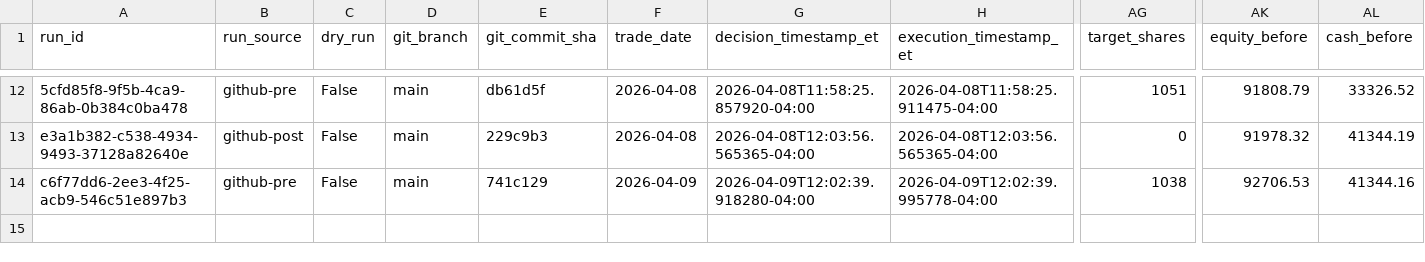
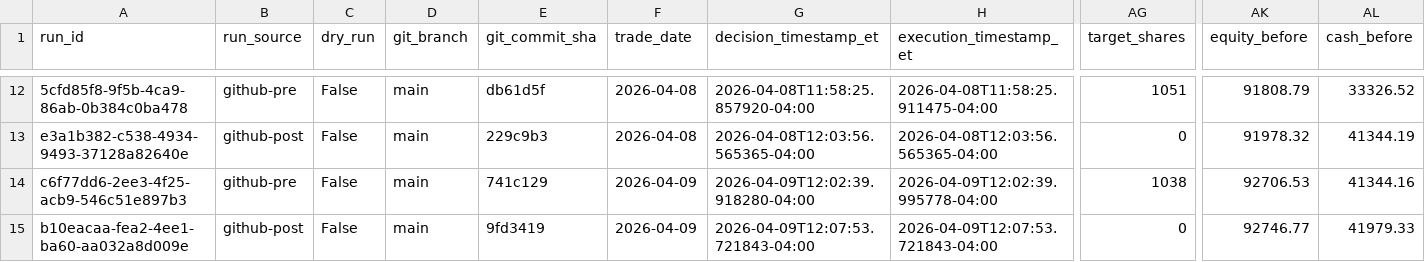
Before and after one commit to precisionhireconsultants/trading-vol-target-annual-0.40, a CSV file: logs/paper/runs/paper_runs_202604.csv, drawn as a sheet; only a part is shown, gaps mark what is left out; rows hold the shown columns only; the diff names each change by its address in the sheet, - before the commit and + after, or states it on an @@ line.

```diff
--- a/logs/paper/runs/paper_runs_202604.csv
+++ b/logs/paper/runs/paper_runs_202604.csv
+row 15: b10eacaa-fea2-4ee1-ba60-aa032a8d009e | github-post | False | main | 9fd3419 | 2026-04-09 | 2026-04-09T12:07:53.721843-04:00 | 2026-04-09T12:07:53.721843-04:00 | 0 | 92746.77 | 41979.33
```
Also changed, not shown: logs/paper/orders/paper_orders_202604.csv.
